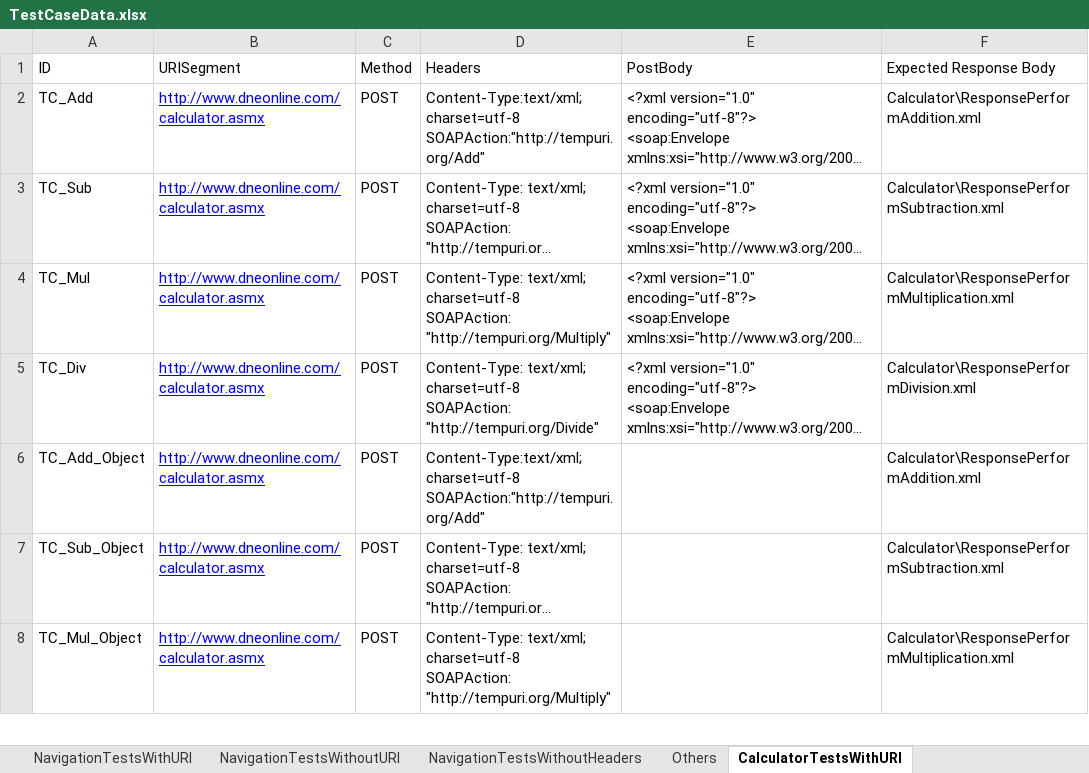
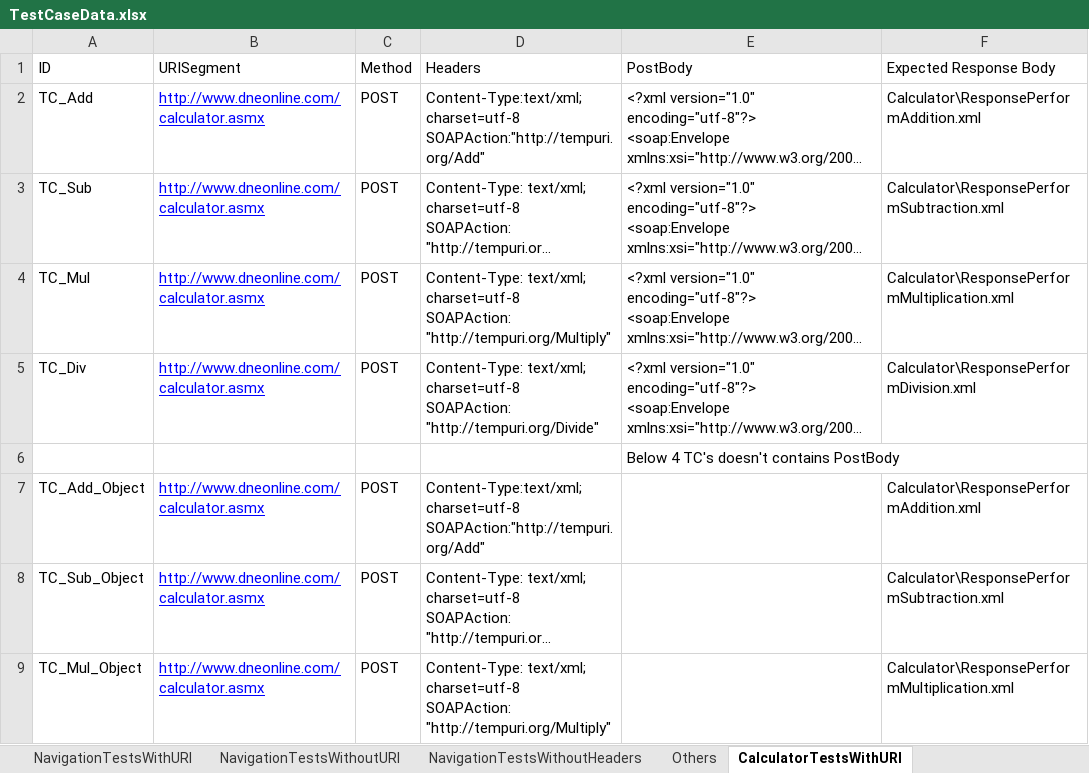
Before and after one commit to manimarankrishnan/Tech-Soup, an Excel workbook: WebServiceTests/Resources/TestCaseData.xlsx, sheet CalculatorTestsWithURI, drawn as a sheet; only a part is shown; long unchanged cells end in …; values as stored, in another font and other column widths than the file's, no borders; table styles not drawn; the diff names each change by its address in the sheet, - before the commit and + after, or states it on an @@ line.

Commit message:
Added CalculatorExceptionTests

```diff
--- a/WebServiceTests/Resources/TestCaseData.xlsx (sheet CalculatorTestsWithURI)
+++ b/WebServiceTests/Resources/TestCaseData.xlsx (sheet CalculatorTestsWithURI)
+row 6:  |  |  |  | Below 4 TC's doesn't contains PostBody
```
Also changed, not shown: 4 other files.
